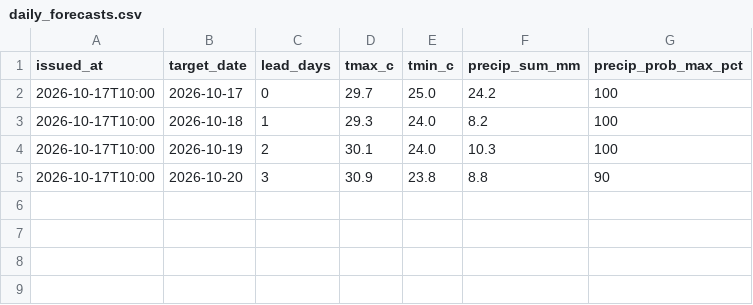
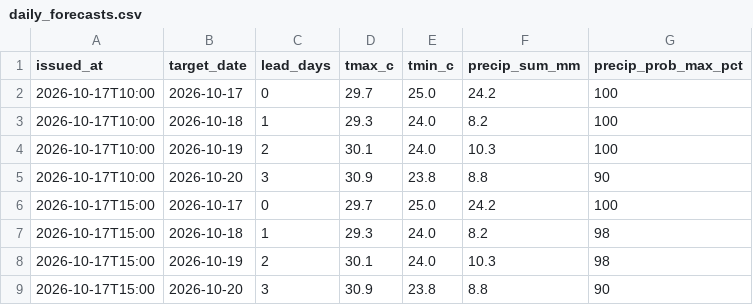
Before and after one commit to farah-aleya/seri-iskandar-weather, a CSV file: data/daily_forecasts.csv, drawn as a sheet.

```diff
--- a/data/daily_forecasts.csv
+++ b/data/daily_forecasts.csv
@@ -5 +5,5 @@ issued_at,target_date,lead_days,tmax_c,tmin_c,precip_sum_mm,precip_prob_max_pct
 2026-10-17T10:00,2026-10-20,3,30.9,23.8,8.8,90
+2026-10-17T15:00,2026-10-17,0,29.7,25.0,24.2,100
+2026-10-17T15:00,2026-10-18,1,29.3,24.0,8.2,98
+2026-10-17T15:00,2026-10-19,2,30.1,24.0,10.3,98
+2026-10-17T15:00,2026-10-20,3,30.9,23.8,8.8,90
```
Also changed, not shown: data/forecasts.csv, data/observations.csv, 2 other files.
